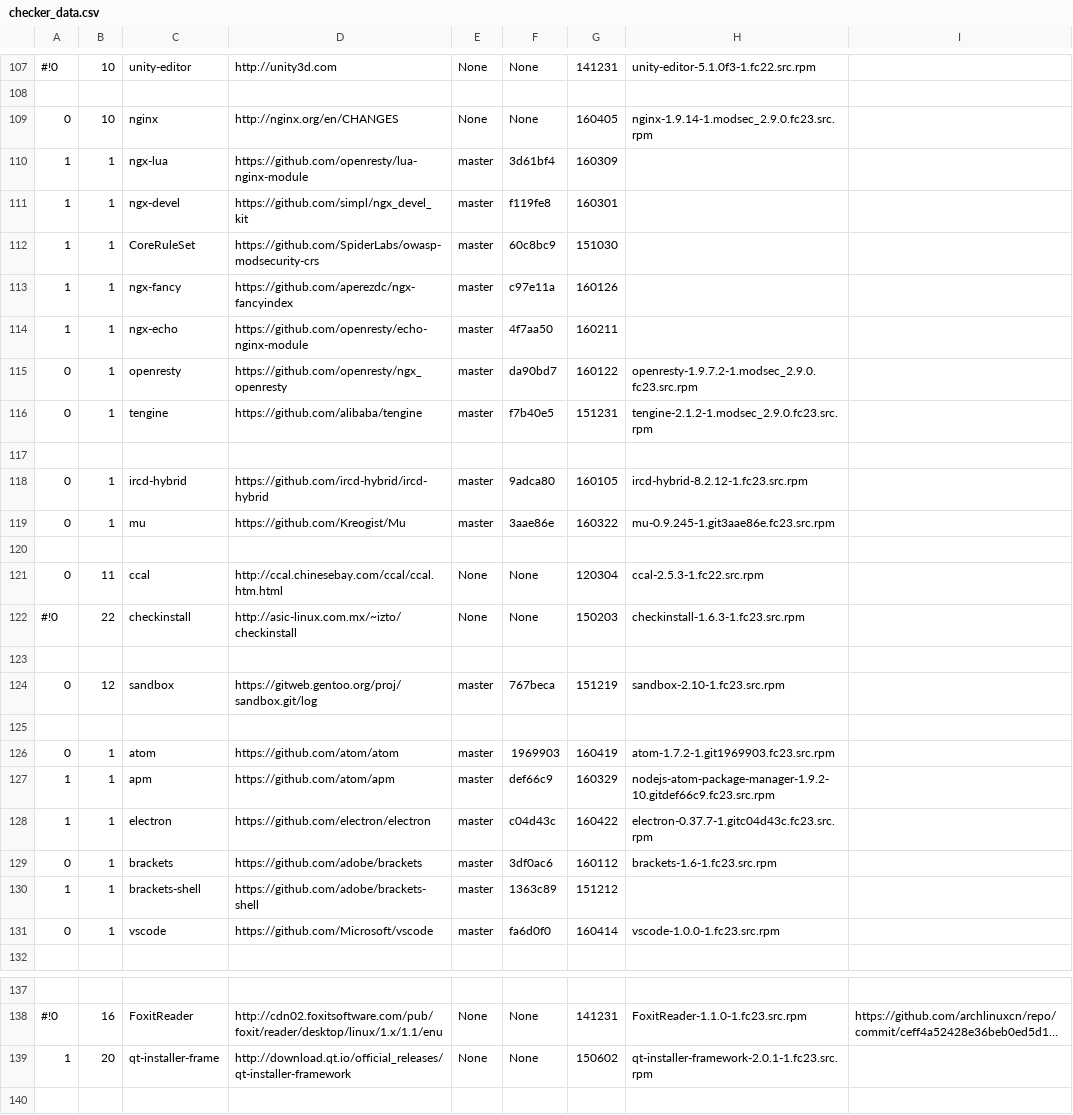
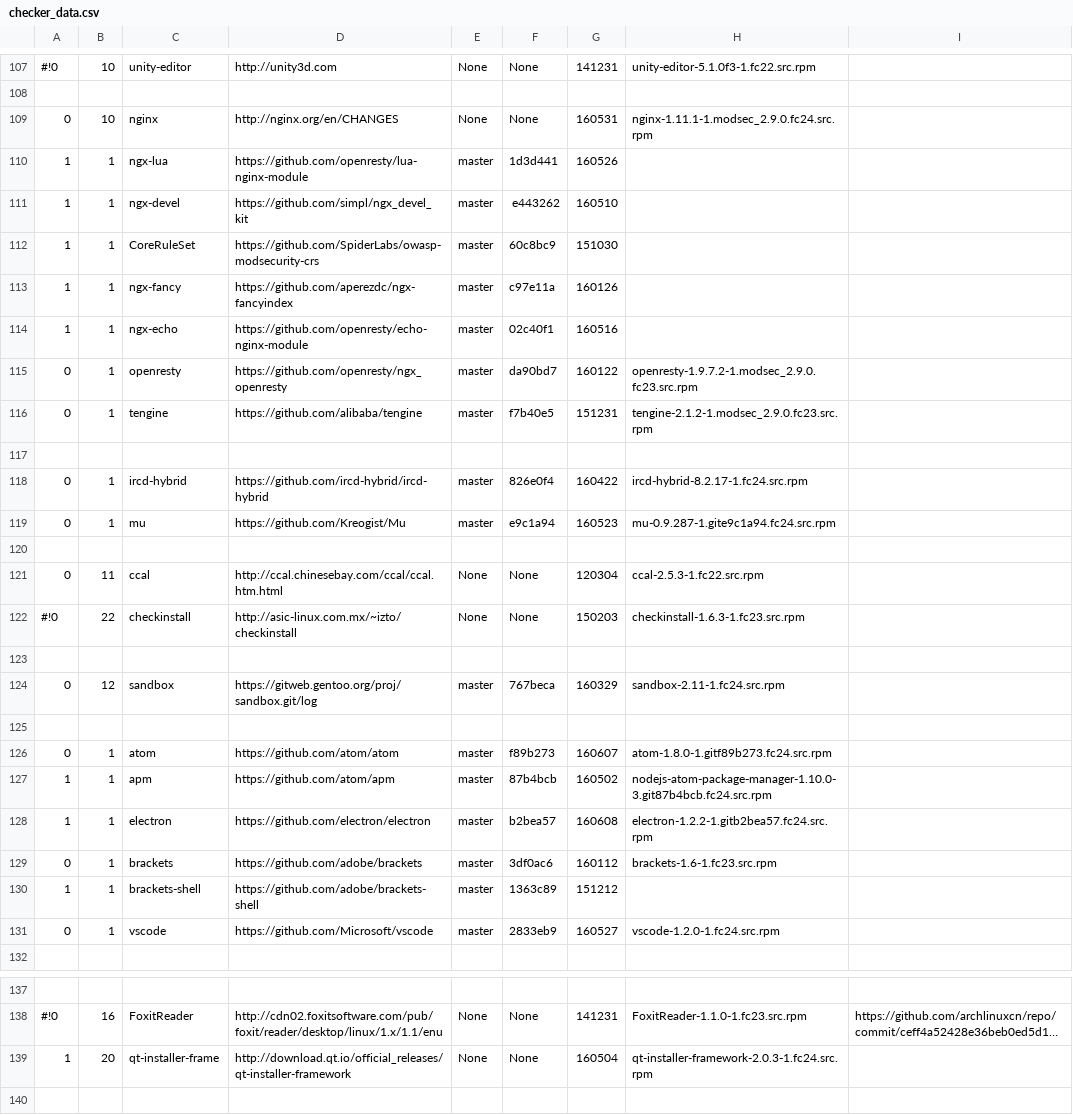
Before and after one commit to 1dot75cm/repo-checker, a CSV file: checker_data.csv, drawn as a sheet; only a part is shown, gaps mark what is left out; long unchanged cells end in …; the diff covers the shown part only; the diff names each change by its address in the sheet, - before the commit and + after, or states it on an @@ line.

```diff
--- a/checker_data.csv
+++ b/checker_data.csv
-G109: 160405
+G109: 160531
-H109: nginx-1.9.14-1.modsec_2.9.0.fc23.src.rpm
+H109: nginx-1.11.1-1.modsec_2.9.0.fc24.src.rpm
-F110: 3d61bf4
+F110: 1d3d441
-G110: 160309
+G110: 160526
-F111: f119fe8
+F111: e443262
-G111: 160301
+G111: 160510
-F114: 4f7aa50
+F114: 02c40f1
-G114: 160211
+G114: 160516
-F118: 9adca80
+F118: 826e0f4
-G118: 160105
+G118: 160422
-H118: ircd-hybrid-8.2.12-1.fc23.src.rpm
+H118: ircd-hybrid-8.2.17-1.fc24.src.rpm
-F119: 3aae86e
+F119: e9c1a94
-G119: 160322
+G119: 160523
-H119: mu-0.9.245-1.git3aae86e.fc23.src.rpm
+H119: mu-0.9.287-1.gite9c1a94.fc24.src.rpm
-G124: 151219
+G124: 160329
-H124: sandbox-2.10-1.fc23.src.rpm
+H124: sandbox-2.11-1.fc24.src.rpm
-F126: 1969903
+F126: f89b273
-G126: 160419
+G126: 160607
-H126: atom-1.7.2-1.git1969903.fc23.src.rpm
+H126: atom-1.8.0-1.gitf89b273.fc24.src.rpm
-F127: def66c9
+F127: 87b4bcb
-G127: 160329
+G127: 160502
-H127: nodejs-atom-package-manager-1.9.2-10.gitdef66c9.fc23.src.rpm
+H127: nodejs-atom-package-manager-1.10.0-3.git87b4bcb.fc24.src.rpm
-F128: c04d43c
+F128: b2bea57
-G128: 160422
+G128: 160608
-H128: electron-0.37.7-1.gitc04d43c.fc23.src.rpm
+H128: electron-1.2.2-1.gitb2bea57.fc24.src.rpm
-F131: fa6d0f0
+F131: 2833eb9
-G131: 160414
+G131: 160527
-H131: vscode-1.0.0-1.fc23.src.rpm
+H131: vscode-1.2.0-1.fc24.src.rpm
-G139: 150602
+G139: 160504
-H139: qt-installer-framework-2.0.1-1.fc23.src.rpm
+H139: qt-installer-framework-2.0.3-1.fc24.src.rpm
```
Also changed, not shown: 11 added rows and 36 edited cells elsewhere in this file.
